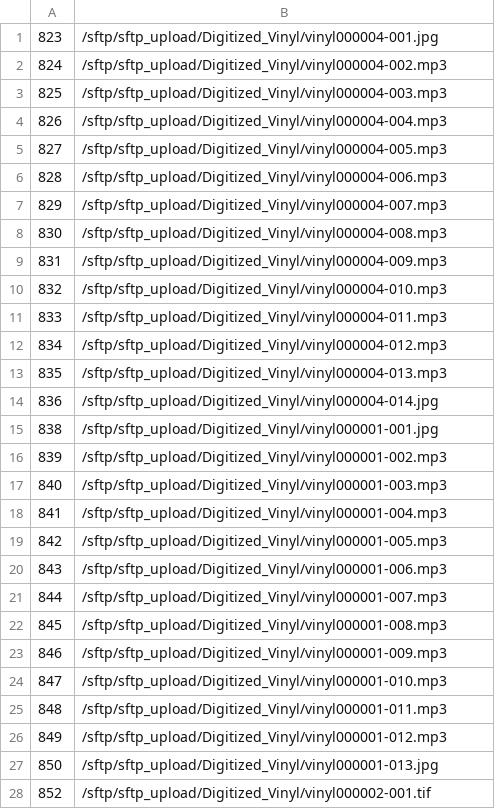
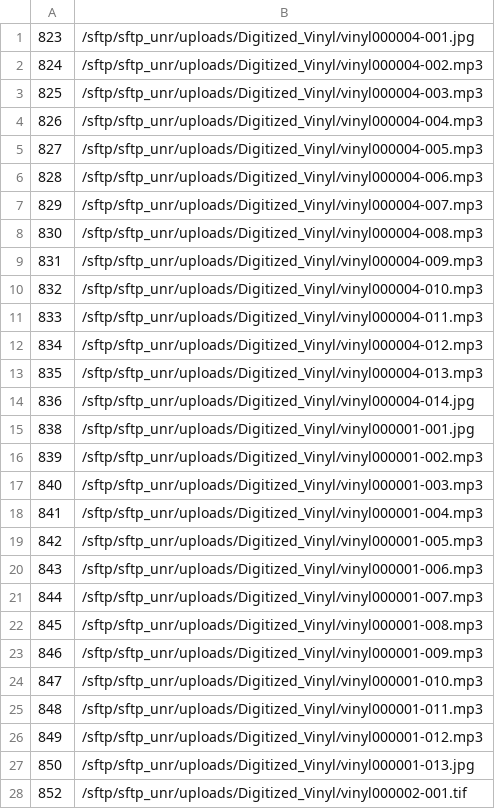
Before and after one commit to ngerth/unr_islandora_crosswalks, a CSV file: batch1/Digitized_Vinyl_Map_Sample.csv, drawn as a sheet; only a part is shown; the diff covers the shown part only.

Commit message:
Added correct path

```diff
--- a/batch1/Digitized_Vinyl_Map_Sample.csv
+++ b/batch1/Digitized_Vinyl_Map_Sample.csv
@@ -1,28 +1,28 @@
-823,/sftp/sftp_upload/Digitized_Vinyl/vinyl000004-001.jpg
-824,/sftp/sftp_upload/Digitized_Vinyl/vinyl000004-002.mp3
-825,/sftp/sftp_upload/Digitized_Vinyl/vinyl000004-003.mp3
-826,/sftp/sftp_upload/Digitized_Vinyl/vinyl000004-004.mp3
-827,/sftp/sftp_upload/Digitized_Vinyl/vinyl000004-005.mp3
-828,/sftp/sftp_upload/Digitized_Vinyl/vinyl000004-006.mp3
-829,/sftp/sftp_upload/Digitized_Vinyl/vinyl000004-007.mp3
-830,/sftp/sftp_upload/Digitized_Vinyl/vinyl000004-008.mp3
-831,/sftp/sftp_upload/Digitized_Vinyl/vinyl000004-009.mp3
-832,/sftp/sftp_upload/Digitized_Vinyl/vinyl000004-010.mp3
-833,/sftp/sftp_upload/Digitized_Vinyl/vinyl000004-011.mp3
-834,/sftp/sftp_upload/Digitized_Vinyl/vinyl000004-012.mp3
-835,/sftp/sftp_upload/Digitized_Vinyl/vinyl000004-013.mp3
-836,/sftp/sftp_upload/Digitized_Vinyl/vinyl000004-014.jpg
-838,/sftp/sftp_upload/Digitized_Vinyl/vinyl000001-001.jpg
-839,/sftp/sftp_upload/Digitized_Vinyl/vinyl000001-002.mp3
-840,/sftp/sftp_upload/Digitized_Vinyl/vinyl000001-003.mp3
-841,/sftp/sftp_upload/Digitized_Vinyl/vinyl000001-004.mp3
-842,/sftp/sftp_upload/Digitized_Vinyl/vinyl000001-005.mp3
-843,/sftp/sftp_upload/Digitized_Vinyl/vinyl000001-006.mp3
-844,/sftp/sftp_upload/Digitized_Vinyl/vinyl000001-007.mp3
-845,/sftp/sftp_upload/Digitized_Vinyl/vinyl000001-008.mp3
-846,/sftp/sftp_upload/Digitized_Vinyl/vinyl000001-009.mp3
-847,/sftp/sftp_upload/Digitized_Vinyl/vinyl000001-010.mp3
-848,/sftp/sftp_upload/Digitized_Vinyl/vinyl000001-011.mp3
-849,/sftp/sftp_upload/Digitized_Vinyl/vinyl000001-012.mp3
-850,/sftp/sftp_upload/Digitized_Vinyl/vinyl000001-013.jpg
-852,/sftp/sftp_upload/Digitized_Vinyl/vinyl000002-001.tif
+823,/sftp/sftp_unr/uploads/Digitized_Vinyl/vinyl000004-001.jpg
+824,/sftp/sftp_unr/uploads/Digitized_Vinyl/vinyl000004-002.mp3
+825,/sftp/sftp_unr/uploads/Digitized_Vinyl/vinyl000004-003.mp3
+826,/sftp/sftp_unr/uploads/Digitized_Vinyl/vinyl000004-004.mp3
+827,/sftp/sftp_unr/uploads/Digitized_Vinyl/vinyl000004-005.mp3
+828,/sftp/sftp_unr/uploads/Digitized_Vinyl/vinyl000004-006.mp3
+829,/sftp/sftp_unr/uploads/Digitized_Vinyl/vinyl000004-007.mp3
+830,/sftp/sftp_unr/uploads/Digitized_Vinyl/vinyl000004-008.mp3
+831,/sftp/sftp_unr/uploads/Digitized_Vinyl/vinyl000004-009.mp3
+832,/sftp/sftp_unr/uploads/Digitized_Vinyl/vinyl000004-010.mp3
+833,/sftp/sftp_unr/uploads/Digitized_Vinyl/vinyl000004-011.mp3
+834,/sftp/sftp_unr/uploads/Digitized_Vinyl/vinyl000004-012.mp3
+835,/sftp/sftp_unr/uploads/Digitized_Vinyl/vinyl000004-013.mp3
+836,/sftp/sftp_unr/uploads/Digitized_Vinyl/vinyl000004-014.jpg
+838,/sftp/sftp_unr/uploads/Digitized_Vinyl/vinyl000001-001.jpg
+839,/sftp/sftp_unr/uploads/Digitized_Vinyl/vinyl000001-002.mp3
+840,/sftp/sftp_unr/uploads/Digitized_Vinyl/vinyl000001-003.mp3
+841,/sftp/sftp_unr/uploads/Digitized_Vinyl/vinyl000001-004.mp3
+842,/sftp/sftp_unr/uploads/Digitized_Vinyl/vinyl000001-005.mp3
+843,/sftp/sftp_unr/uploads/Digitized_Vinyl/vinyl000001-006.mp3
+844,/sftp/sftp_unr/uploads/Digitized_Vinyl/vinyl000001-007.mp3
+845,/sftp/sftp_unr/uploads/Digitized_Vinyl/vinyl000001-008.mp3
+846,/sftp/sftp_unr/uploads/Digitized_Vinyl/vinyl000001-009.mp3
+847,/sftp/sftp_unr/uploads/Digitized_Vinyl/vinyl000001-010.mp3
+848,/sftp/sftp_unr/uploads/Digitized_Vinyl/vinyl000001-011.mp3
+849,/sftp/sftp_unr/uploads/Digitized_Vinyl/vinyl000001-012.mp3
+850,/sftp/sftp_unr/uploads/Digitized_Vinyl/vinyl000001-013.jpg
+852,/sftp/sftp_unr/uploads/Digitized_Vinyl/vinyl000002-001.tif
```
Also changed, not shown: 83 edited cells elsewhere in this file.
